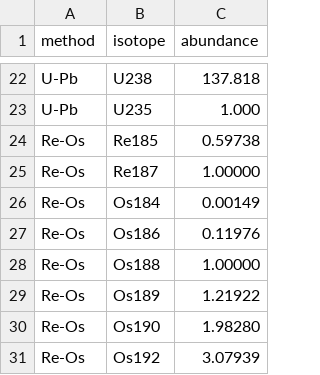
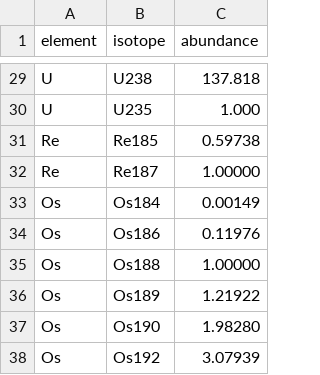
Before and after one commit to pvermees/KJ.jl, a CSV file: settings/iratio.csv, drawn as a sheet; only a part is shown, gaps mark what is left out; addresses are those after the commit; the diff covers the shown part only; the diff names each change by its address in the sheet, - before the commit and + after, or states it on an @@ line.

```diff
--- a/settings/iratio.csv
+++ b/settings/iratio.csv
-A1: method
+A1: element
-A29:A30 (element): U-Pb
+A29:A30 (element): U
-A31:A32 (element): Re-Os
+A31:A32 (element): Re
-A33:A38 (element): Re-Os
+A33:A38 (element): Os
```
Also changed, not shown: 7 added rows and 20 edited cells elsewhere in this file, 9 other files.
